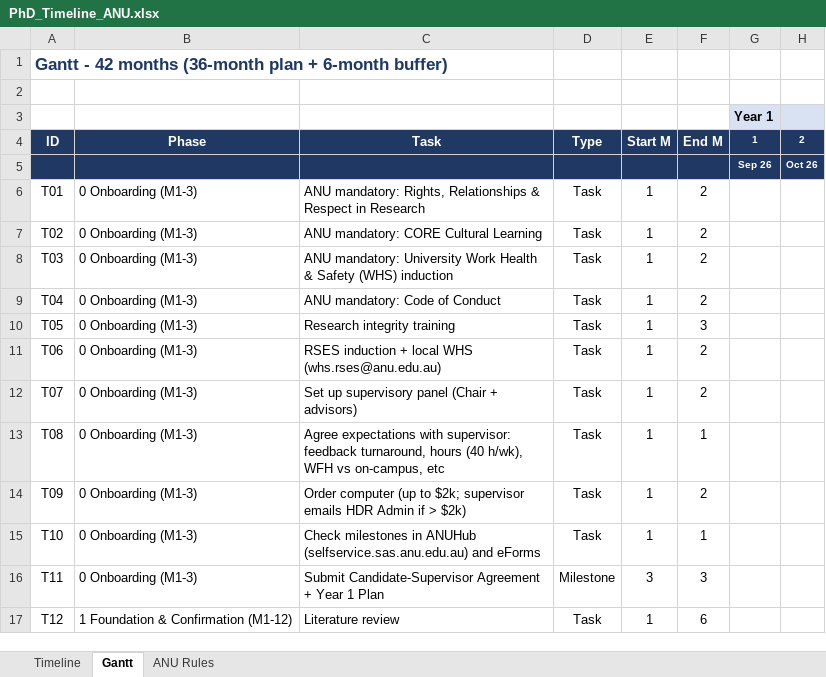
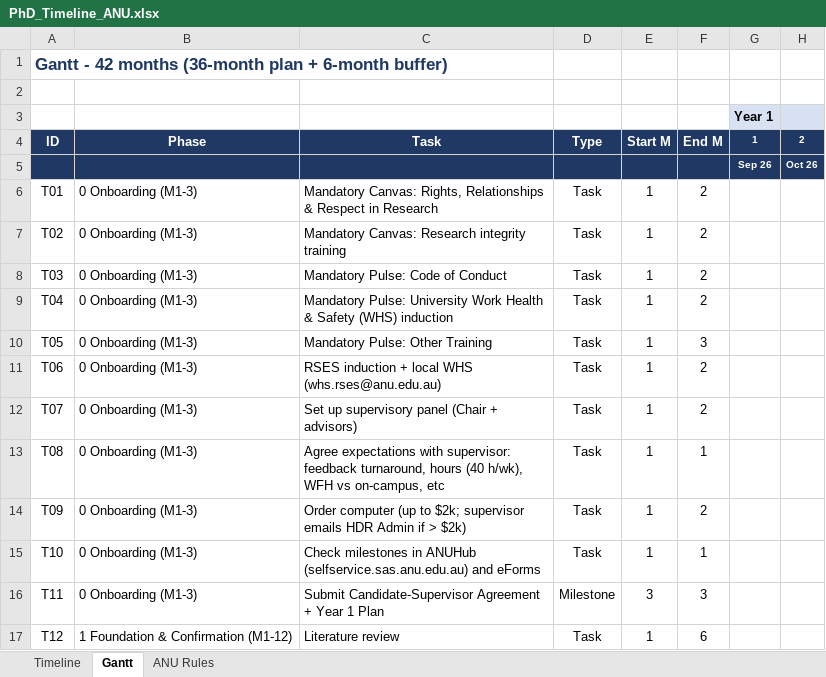
Before and after one commit to Halauwet/PhD-Timeline, an Excel workbook: PhD_Timeline_ANU.xlsx, sheet Gantt, drawn as a sheet; only a part is shown; values as stored, in another font and other column widths than the file's, no borders; conditional formats not drawn; the diff names each change by its address in the sheet, - before the commit and + after, or states it on an @@ line.

```diff
--- a/PhD_Timeline_ANU.xlsx (sheet Gantt)
+++ b/PhD_Timeline_ANU.xlsx (sheet Gantt)
-C6: ANU mandatory: Rights, Relationships…
+C6: Mandatory Canvas: Rights, Relationships…
-C7: ANU mandatory: CORE Cultural Learning
+C7: Mandatory Canvas: Research integrity training
-C8: ANU mandatory: University Work Health & Safety (WHS) induction
+C8: Mandatory Pulse: Code of Conduct
-C9: ANU mandatory: Code of Conduct
+C9: Mandatory Pulse: University Work Health & Safety (WHS) induction
-C10: Research integrity training
+C10: Mandatory Pulse: Other Training
```
Also changed, not shown: sheet Timeline.
